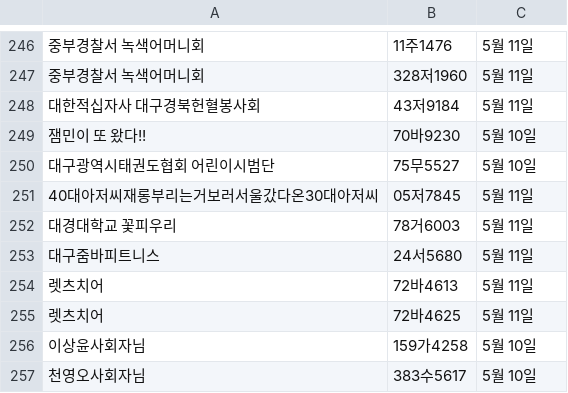
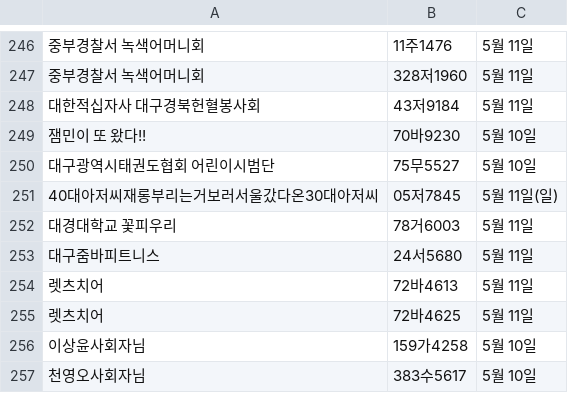
Before and after one commit to ahnonine/pdf_parking, a CSV file: data.csv, drawn as a sheet; only a part is shown, gaps mark what is left out; the diff names each change by its address in the sheet, - before the commit and + after, or states it on an @@ line.

Commit message:
Update data.csv

```diff
--- a/data.csv
+++ b/data.csv
-C251: 5월 11일
+C251: 5월 11일(일)
```
